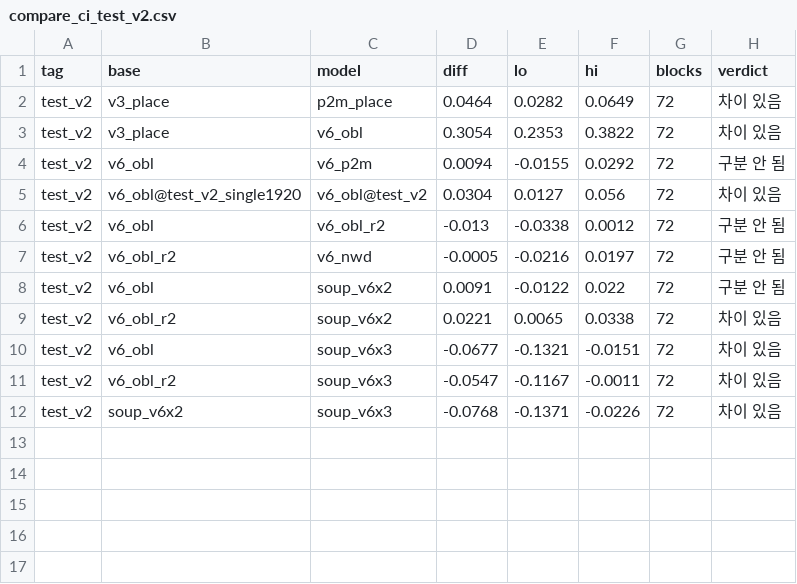
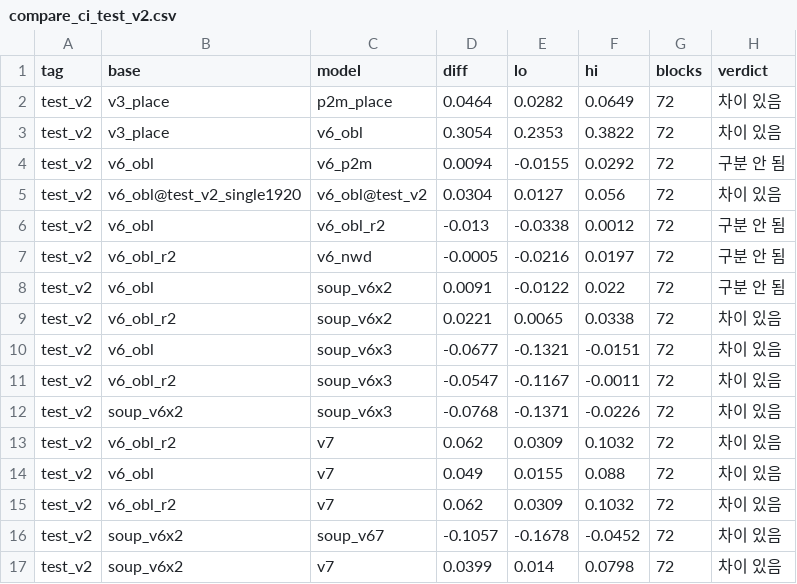
Before and after one commit to tim9985/Capstone, a CSV file: drone_yolo/metrics/compare_ci_test_v2.csv, drawn as a sheet.

```diff
--- a/drone_yolo/metrics/compare_ci_test_v2.csv
+++ b/drone_yolo/metrics/compare_ci_test_v2.csv
@@ -12 +12,6 @@ test_v2,v6_obl_r2,soup_v6x3,-0.0547,-0.1167,-0.0011,72,차이 있음
 test_v2,soup_v6x2,soup_v6x3,-0.0768,-0.1371,-0.0226,72,차이 있음
+test_v2,v6_obl_r2,v7,0.062,0.0309,0.1032,72,차이 있음
+test_v2,v6_obl,v7,0.049,0.0155,0.088,72,차이 있음
+test_v2,v6_obl_r2,v7,0.062,0.0309,0.1032,72,차이 있음
+test_v2,soup_v6x2,soup_v67,-0.1057,-0.1678,-0.0452,72,차이 있음
+test_v2,soup_v6x2,v7,0.0399,0.014,0.0798,72,차이 있음
```
Also changed, not shown: drone_yolo/metrics/compare_ci_test_kr.csv, drone_yolo/metrics/compare_ci_test_obl.csv, 30 other files.
